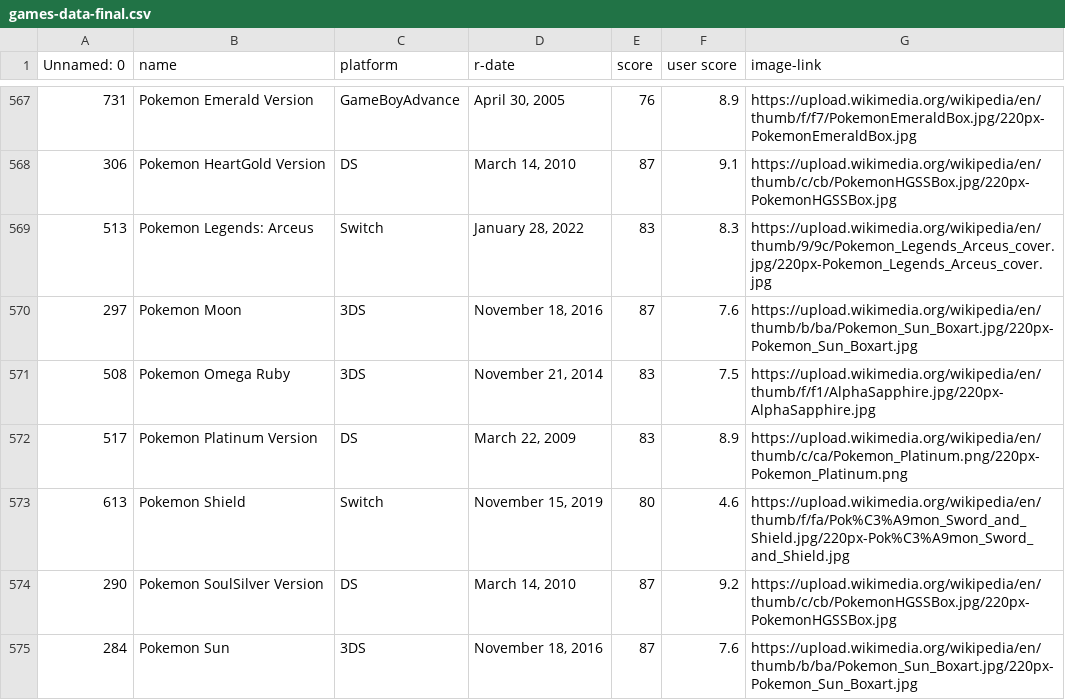
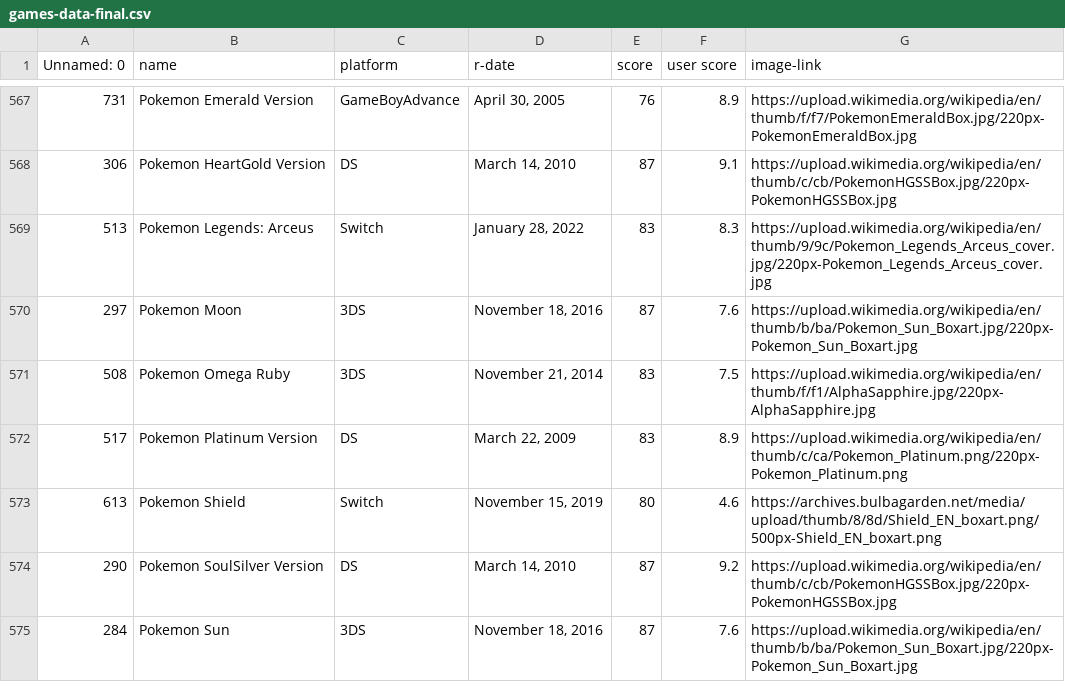
Before and after one commit to msorial44/horl-videogames, a CSV file: data/games-data-final.csv, drawn as a sheet; only a part is shown, gaps mark what is left out; the diff covers the shown part only.

Commit message:
Update games-data-final.csv

```diff
--- a/data/games-data-final.csv
+++ b/data/games-data-final.csv
@@ -572,3 +572,3 @@ Unnamed: 0,name,platform,r-date,score,user score,image-link
 517,Pokemon Platinum Version,DS,"March 22, 2009",83,8.9,https://upload.wikimedia.org/wikipedia/en/thumb/c/ca/Pokemon_Platinum.png/220px-Pokemon_Platinum.png
-613,Pokemon Shield,Switch,"November 15, 2019",80,4.6,https://upload.wikimedia.org/wikipedia/en/thumb/f/fa/Pok%C3%A9mon_Sword_and_Shield.jpg/220px-Pok%C3%A9mon_Sword_and_Shield.jpg
+613,Pokemon Shield,Switch,"November 15, 2019",80,4.6,https://archives.bulbagarden.net/media/upload/thumb/8/8d/Shield_EN_boxart.png/500px-Shield_EN_boxart.png
 290,Pokemon SoulSilver Version,DS,"March 14, 2010",87,9.2,https://upload.wikimedia.org/wikipedia/en/thumb/c/cb/PokemonHGSSBox.jpg/220px-PokemonHGSSBox.jpg
```
Also changed, not shown: 18 edited cells elsewhere in this file.
